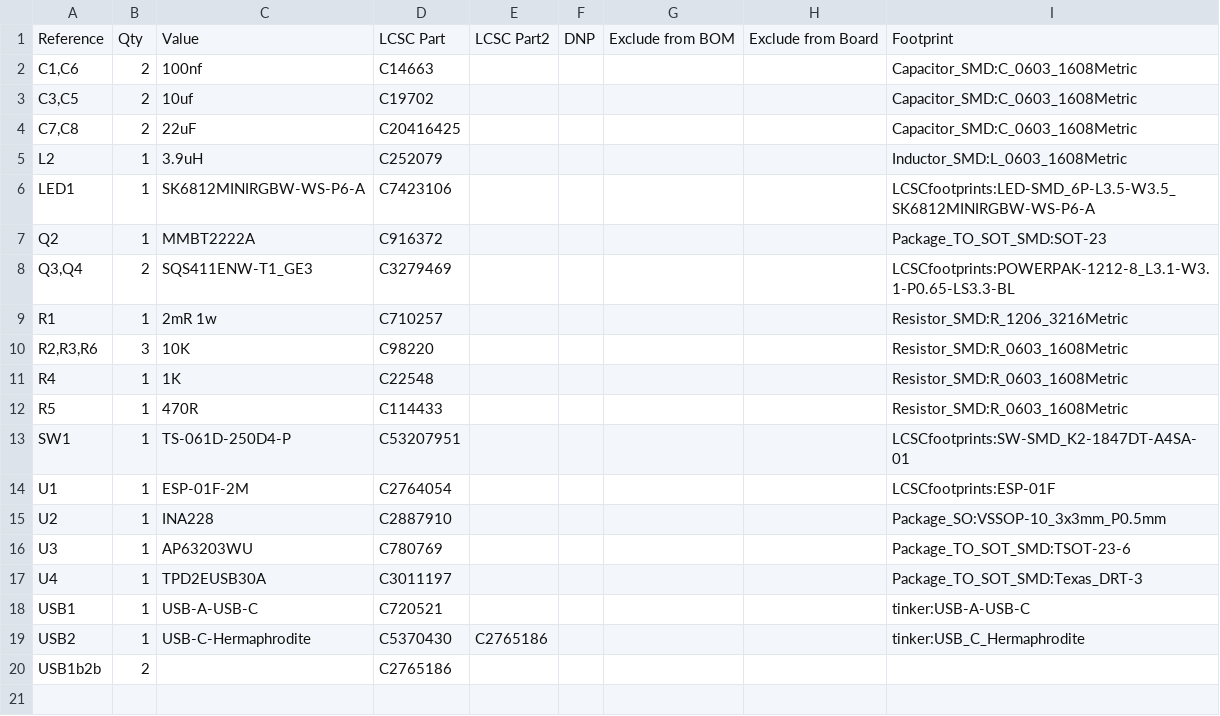
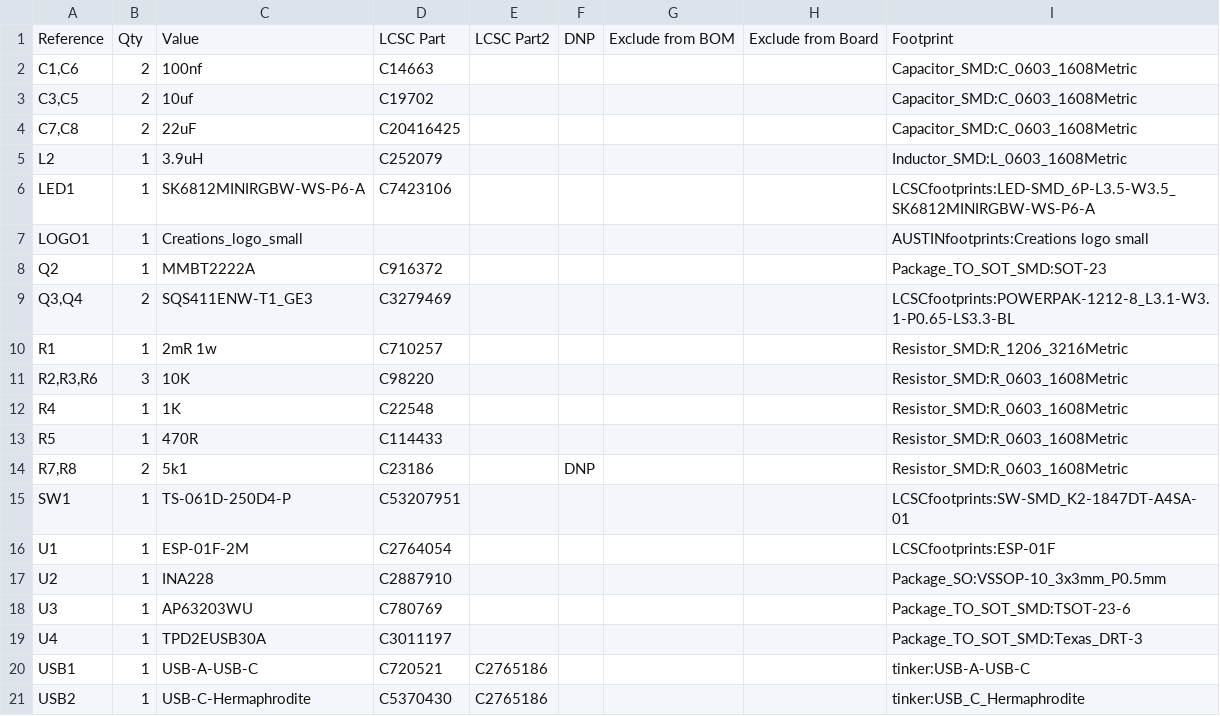
Before and after one commit to cdntinker/TinkerLink, a CSV file: TinkerLink.csv, drawn as a sheet; removed rows and columns are numbered as before the commit, all else as after; the diff names each change by its address in the sheet, - before the commit and + after, or states it on an @@ line.

```diff
--- a/TinkerLink.csv
+++ b/TinkerLink.csv
+row 7: LOGO1 | 1 | Creations_logo_small |  |  |  |  |  | AUSTINfootprints:Creations logo small
+row 14: R7,R8 | 2 | 5k1 | C23186 |  | DNP |  |  | Resistor_SMD:R_0603_1608Metric
-E20: (empty)
+E20: C2765186
-row 20: USB1b2b | 2 |  | C2765186
```
Also changed, not shown: 8 other files.
